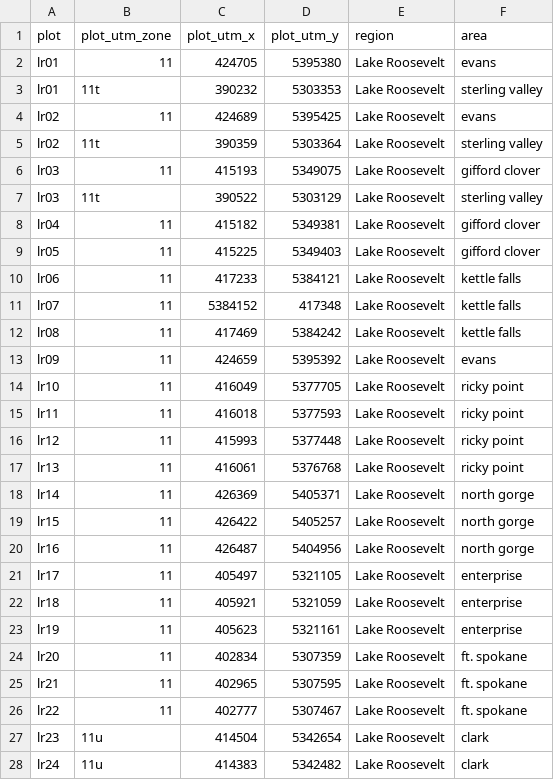
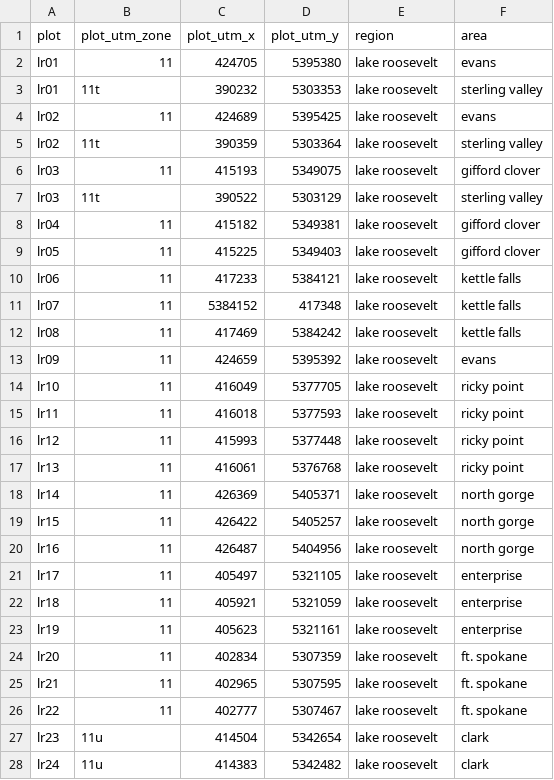
Before and after one commit to don-radcliffe/nps_fx, a CSV file: data/data_tidy/plot_data.csv, drawn as a sheet; only a part is shown; the diff covers the shown part only.

Commit message:
changed capitilization of regions

```diff
--- a/data/data_tidy/plot_data.csv
+++ b/data/data_tidy/plot_data.csv
@@ -1,28 +1,28 @@
 "plot","plot_utm_zone","plot_utm_x","plot_utm_y","region","area"
-"lr01","11","424705","5395380","Lake Roosevelt","evans"
-"lr01","11t","390232","5303353","Lake Roosevelt","sterling valley"
-"lr02","11","424689","5395425","Lake Roosevelt","evans"
-"lr02","11t","390359","5303364","Lake Roosevelt","sterling valley"
-"lr03","11","415193","5349075","Lake Roosevelt","gifford clover"
-"lr03","11t","390522","5303129","Lake Roosevelt","sterling valley"
-"lr04","11","415182","5349381","Lake Roosevelt","gifford clover"
-"lr05","11","415225","5349403","Lake Roosevelt","gifford clover"
-"lr06","11","417233","5384121","Lake Roosevelt","kettle falls"
-"lr07","11","5384152","417348","Lake Roosevelt","kettle falls"
-"lr08","11","417469","5384242","Lake Roosevelt","kettle falls"
-"lr09","11","424659","5395392","Lake Roosevelt","evans"
-"lr10","11","416049","5377705","Lake Roosevelt","ricky point"
-"lr11","11","416018","5377593","Lake Roosevelt","ricky point"
-"lr12","11","415993","5377448","Lake Roosevelt","ricky point"
-"lr13","11","416061","5376768","Lake Roosevelt","ricky point"
-"lr14","11","426369","5405371","Lake Roosevelt","north gorge"
-"lr15","11","426422","5405257","Lake Roosevelt","north gorge"
-"lr16","11","426487","5404956","Lake Roosevelt","north gorge"
-"lr17","11","405497","5321105","Lake Roosevelt","enterprise"
-"lr18","11","405921","5321059","Lake Roosevelt","enterprise"
-"lr19","11","405623","5321161","Lake Roosevelt","enterprise"
-"lr20","11","402834","5307359","Lake Roosevelt","ft. spokane"
-"lr21","11","402965","5307595","Lake Roosevelt","ft. spokane"
-"lr22","11","402777","5307467","Lake Roosevelt","ft. spokane"
-"lr23","11u","414504","5342654","Lake Roosevelt","clark"
-"lr24","11u","414383","5342482","Lake Roosevelt","clark"
+"lr01","11","424705","5395380","lake roosevelt","evans"
+"lr01","11t","390232","5303353","lake roosevelt","sterling valley"
+"lr02","11","424689","5395425","lake roosevelt","evans"
+"lr02","11t","390359","5303364","lake roosevelt","sterling valley"
+"lr03","11","415193","5349075","lake roosevelt","gifford clover"
+"lr03","11t","390522","5303129","lake roosevelt","sterling valley"
+"lr04","11","415182","5349381","lake roosevelt","gifford clover"
+"lr05","11","415225","5349403","lake roosevelt","gifford clover"
+"lr06","11","417233","5384121","lake roosevelt","kettle falls"
+"lr07","11","5384152","417348","lake roosevelt","kettle falls"
+"lr08","11","417469","5384242","lake roosevelt","kettle falls"
+"lr09","11","424659","5395392","lake roosevelt","evans"
+"lr10","11","416049","5377705","lake roosevelt","ricky point"
+"lr11","11","416018","5377593","lake roosevelt","ricky point"
+"lr12","11","415993","5377448","lake roosevelt","ricky point"
+"lr13","11","416061","5376768","lake roosevelt","ricky point"
+"lr14","11","426369","5405371","lake roosevelt","north gorge"
+"lr15","11","426422","5405257","lake roosevelt","north gorge"
+"lr16","11","426487","5404956","lake roosevelt","north gorge"
+"lr17","11","405497","5321105","lake roosevelt","enterprise"
+"lr18","11","405921","5321059","lake roosevelt","enterprise"
+"lr19","11","405623","5321161","lake roosevelt","enterprise"
+"lr20","11","402834","5307359","lake roosevelt","ft. spokane"
+"lr21","11","402965","5307595","lake roosevelt","ft. spokane"
+"lr22","11","402777","5307467","lake roosevelt","ft. spokane"
+"lr23","11u","414504","5342654","lake roosevelt","clark"
+"lr24","11u","414383","5342482","lake roosevelt","clark"
```
Also changed, not shown: 86 edited cells elsewhere in this file, data/data_tidy/plot_visit_data.csv, 1 other file.
